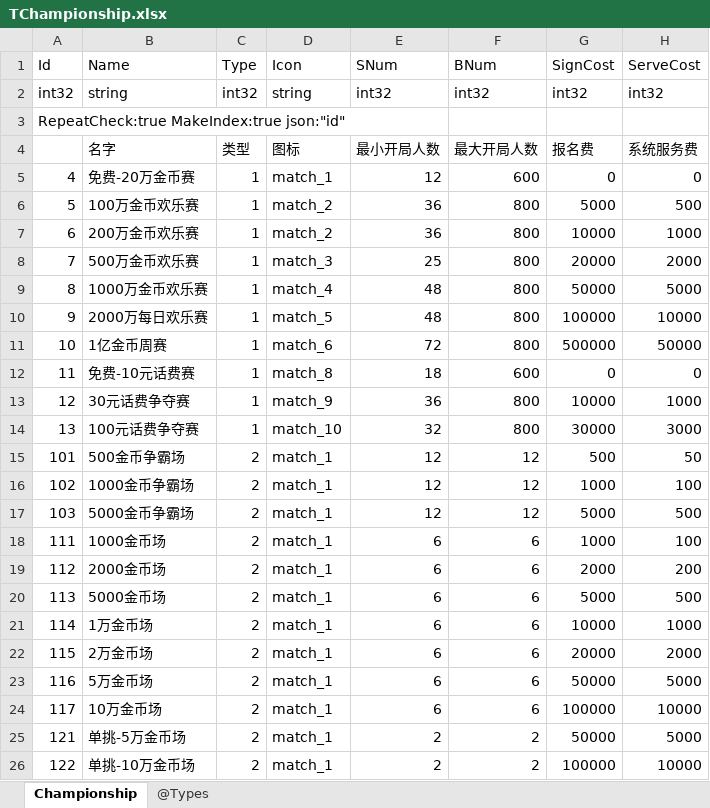
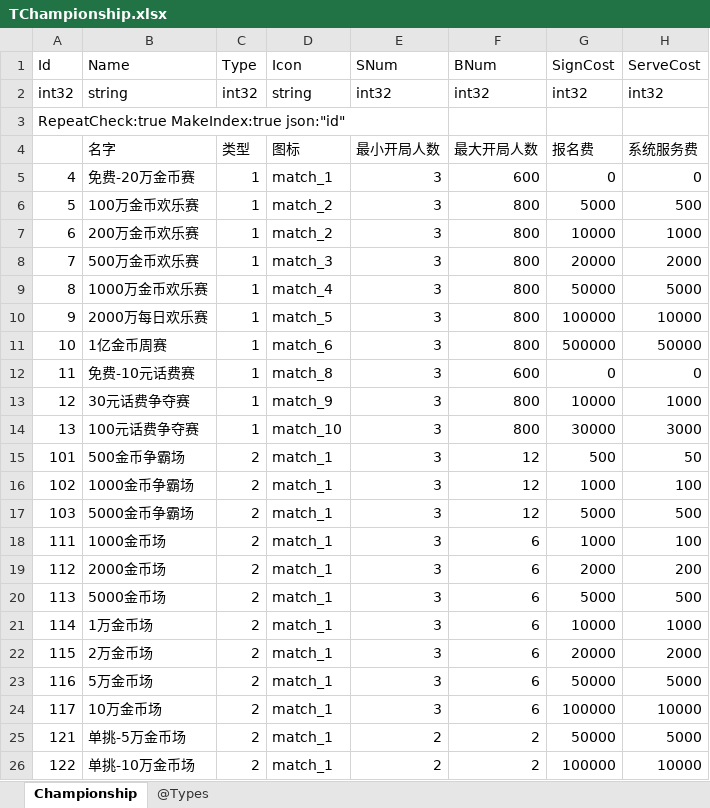
Before and after one commit to gaozhengshuang/texaspoker, an Excel workbook: docs/excel/TChampionship.xlsx, sheet Championship, drawn as a sheet; only a part is shown; values as stored, in another font and other column widths than the file's, no borders; the diff names each change by its address in the sheet, - before the commit and + after, or states it on an @@ line.

```diff
--- a/docs/excel/TChampionship.xlsx (sheet Championship)
+++ b/docs/excel/TChampionship.xlsx (sheet Championship)
-E5 (SNum): 12
+E5 (SNum): 3
-E6:E7 (SNum): 36
+E6:E7 (SNum): 3
-E8 (SNum): 25
+E8 (SNum): 3
-E9:E10 (SNum): 48
+E9:E10 (SNum): 3
-E11 (SNum): 72
+E11 (SNum): 3
-E12 (SNum): 18
+E12 (SNum): 3
-E13 (SNum): 36
+E13 (SNum): 3
-E14 (SNum): 32
+E14 (SNum): 3
-E15:E17 (SNum): 12
+E15:E17 (SNum): 3
-E18:E24 (SNum): 6
+E18:E24 (SNum): 3
```
Also changed, not shown: docs/excel/TChampionshipBlind.xlsx.
